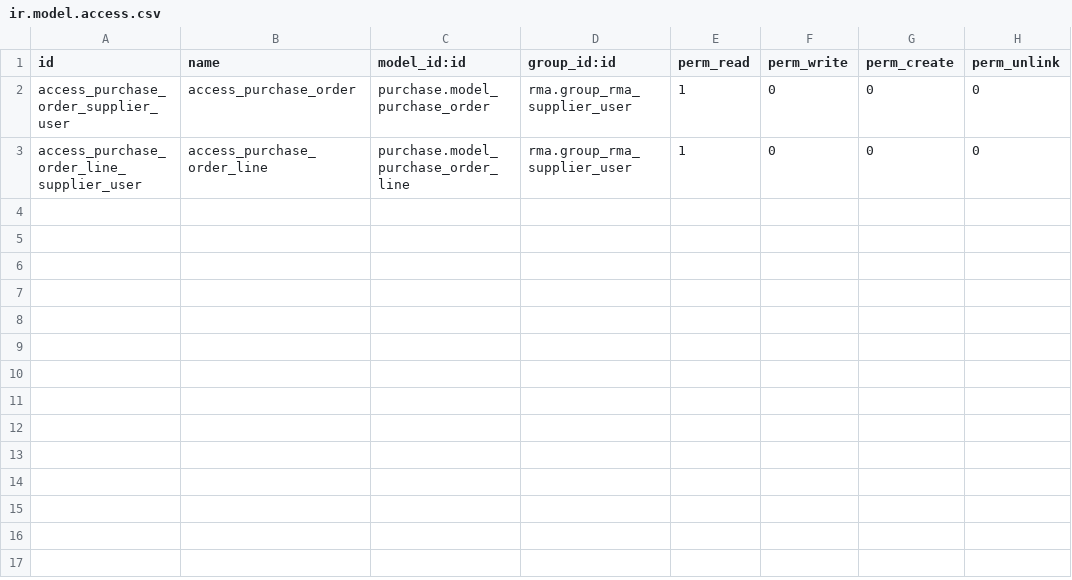
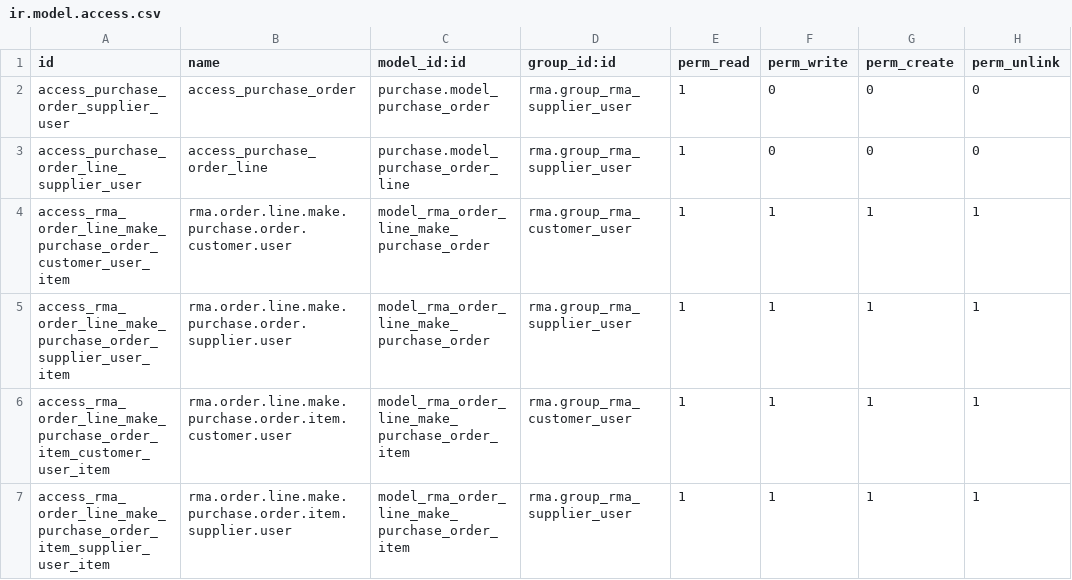
Before and after one commit to ForgeFlow/stock-rma, a CSV file: rma_purchase/security/ir.model.access.csv, drawn as a sheet; the diff names each change by its address in the sheet, - before the commit and + after, or states it on an @@ line.

Commit message:
[MIG] rma_purchase: Migration to 14.0

```diff
--- a/rma_purchase/security/ir.model.access.csv
+++ b/rma_purchase/security/ir.model.access.csv
+row 4: access_rma_order_line_make_purchase_order_customer_user_item | rma.order.line.make.purchase.order.customer.user | model_rma_order_line_make_purchase_order | rma.group_rma_customer_user | 1 | 1 | 1 | 1
+row 5: access_rma_order_line_make_purchase_order_supplier_user_item | rma.order.line.make.purchase.order.supplier.user | model_rma_order_line_make_purchase_order | rma.group_rma_supplier_user | 1 | 1 | 1 | 1
+row 6: access_rma_order_line_make_purchase_order_item_customer_user_item | rma.order.line.make.purchase.order.item.customer.user | model_rma_order_line_make_purchase_order_item | rma.group_rma_customer_user | 1 | 1 | 1 | 1
+row 7: access_rma_order_line_make_purchase_order_item_supplier_user_item | rma.order.line.make.purchase.order.item.supplier.user | model_rma_order_line_make_purchase_order_item | rma.group_rma_supplier_user | 1 | 1 | 1 | 1
```
Also changed, not shown: 12 other files.
